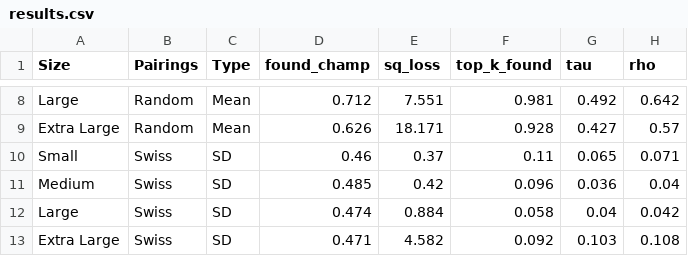
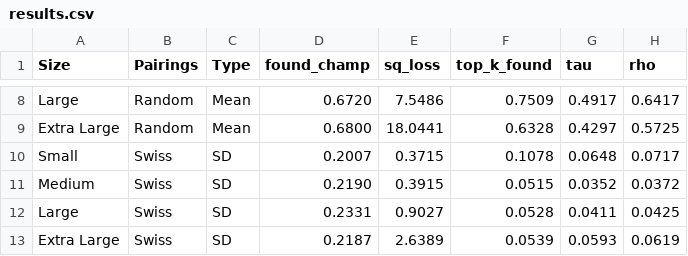
Before and after one commit to stillmatic/tournaments, a CSV file: data/results.csv, drawn as a sheet; only a part is shown, gaps mark what is left out; the diff covers the shown part only; the diff names each change by its address in the sheet, - before the commit and + after, or states it on an @@ line.

```diff
--- a/data/results.csv
+++ b/data/results.csv
-D8 (found_champ): 0.712
+D8 (found_champ): 0.6720
-E8 (sq_loss): 7.551
+E8 (sq_loss): 7.5486
-F8 (top_k_found): 0.981
+F8 (top_k_found): 0.7509
-G8 (tau): 0.492
+G8 (tau): 0.4917
-H8 (rho): 0.642
+H8 (rho): 0.6417
-D9 (found_champ): 0.626
+D9 (found_champ): 0.6800
-E9 (sq_loss): 18.171
+E9 (sq_loss): 18.0441
-F9 (top_k_found): 0.928
+F9 (top_k_found): 0.6328
-G9 (tau): 0.427
+G9 (tau): 0.4297
-H9 (rho): 0.57
+H9 (rho): 0.5725
-D10 (found_champ): 0.46
+D10 (found_champ): 0.2007
-E10 (sq_loss): 0.37
+E10 (sq_loss): 0.3715
-F10 (top_k_found): 0.11
+F10 (top_k_found): 0.1078
-G10 (tau): 0.065
+G10 (tau): 0.0648
-H10 (rho): 0.071
+H10 (rho): 0.0717
-D11 (found_champ): 0.485
+D11 (found_champ): 0.2190
-E11 (sq_loss): 0.42
+E11 (sq_loss): 0.3915
-F11 (top_k_found): 0.096
+F11 (top_k_found): 0.0515
-G11 (tau): 0.036
+G11 (tau): 0.0352
-H11 (rho): 0.04
+H11 (rho): 0.0372
-D12 (found_champ): 0.474
+D12 (found_champ): 0.2331
-E12 (sq_loss): 0.884
+E12 (sq_loss): 0.9027
-F12 (top_k_found): 0.058
+F12 (top_k_found): 0.0528
-G12 (tau): 0.04
+G12 (tau): 0.0411
-H12 (rho): 0.042
+H12 (rho): 0.0425
-D13 (found_champ): 0.471
+D13 (found_champ): 0.2187
-E13 (sq_loss): 4.582
+E13 (sq_loss): 2.6389
-F13 (top_k_found): 0.092
+F13 (top_k_found): 0.0539
-G13 (tau): 0.103
+G13 (tau): 0.0593
-H13 (rho): 0.108
+H13 (rho): 0.0619
```
Also changed, not shown: 50 edited cells elsewhere in this file, data/pairs09.csv, 6 other files.
